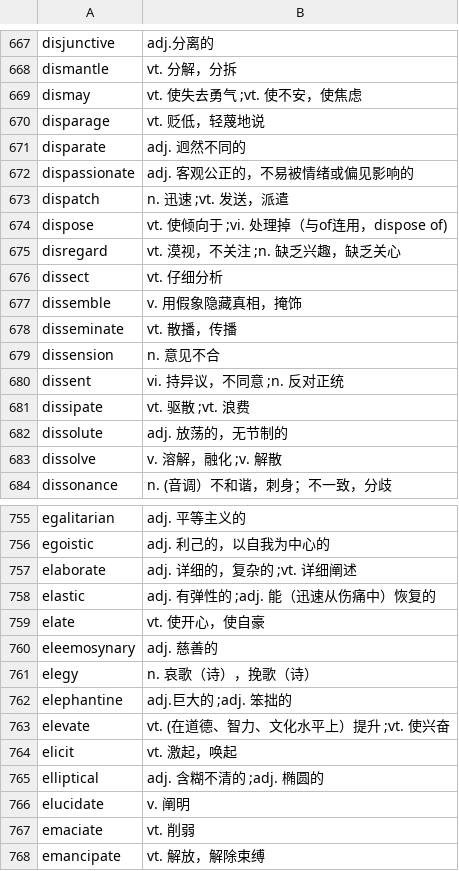
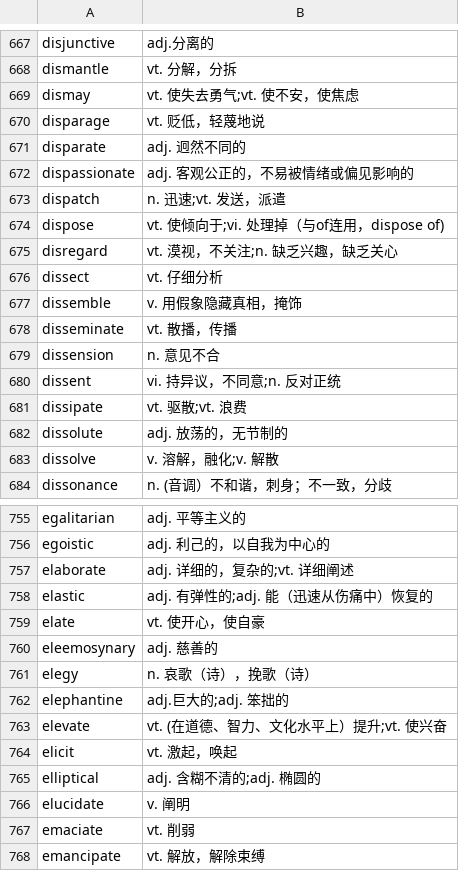
Before and after one commit to Vopaaz/Vocab-Vanquisher, a CSV file: public/GRE3000.csv, drawn as a sheet; only a part is shown, gaps mark what is left out; the diff covers the shown part only.

Commit message:
Fix source csv

```diff
--- a/public/GRE3000.csv
+++ b/public/GRE3000.csv
@@ -668,3 +668,3 @@ disjunctive,adj.分离的
 dismantle,vt. 分解，分拆
-dismay,vt. 使失去勇气   ;vt. 使不安，使焦虑
+dismay,vt. 使失去勇气;vt. 使不安，使焦虑
 disparage,vt. 贬低，轻蔑地说
@@ -672,5 +672,5 @@ disparate,adj. 迥然不同的
 dispassionate,adj. 客观公正的，不易被情绪或偏见影响的
-dispatch,n. 迅速  ;vt. 发送，派遣
-dispose,vt. 使倾向于   ;vi. 处理掉（与of连用，dispose of)
-disregard,vt. 漠视，不关注    ;n. 缺乏兴趣，缺乏关心
+dispatch,n. 迅速;vt. 发送，派遣
+dispose,vt. 使倾向于;vi. 处理掉（与of连用，dispose of)
+disregard,vt. 漠视，不关注;n. 缺乏兴趣，缺乏关心
 dissect,vt. 仔细分析
@@ -679,6 +679,6 @@ disseminate,vt. 散播，传播
 dissension,n. 意见不合
-dissent,vi. 持异议，不同意  ;n. 反对正统
-dissipate,vt. 驱散  ;vt. 浪费
+dissent,vi. 持异议，不同意;n. 反对正统
+dissipate,vt. 驱散;vt. 浪费
 dissolute,adj. 放荡的，无节制的
-dissolve,v. 溶解，融化  ;v. 解散
+dissolve,v. 溶解，融化;v. 解散
 dissonance,n. (音调）不和谐，刺身；不一致，分歧
@@ -756,4 +756,4 @@ egalitarian,adj. 平等主义的
 egoistic,adj. 利己的，以自我为中心的
-elaborate,adj. 详细的，复杂的   ;vt. 详细阐述
-elastic,adj. 有弹性的   ;adj. 能（迅速从伤痛中）恢复的
+elaborate,adj. 详细的，复杂的;vt. 详细阐述
+elastic,adj. 有弹性的;adj. 能（迅速从伤痛中）恢复的
 elate,vt. 使开心，使自豪
@@ -761,6 +761,6 @@ eleemosynary,adj. 慈善的
 elegy,n. 哀歌（诗），挽歌（诗）
-elephantine,adj.巨大的  ;adj. 笨拙的
-elevate,vt. (在道德、智力、文化水平上）提升  ;vt. 使兴奋
+elephantine,adj.巨大的;adj. 笨拙的
+elevate,vt. (在道德、智力、文化水平上）提升;vt. 使兴奋
 elicit,vt. 激起，唤起
-elliptical,adj. 含糊不清的  ;adj. 椭圆的
+elliptical,adj. 含糊不清的;adj. 椭圆的
 elucidate,v. 阐明
```
Also changed, not shown: 31 edited cells elsewhere in this file.
